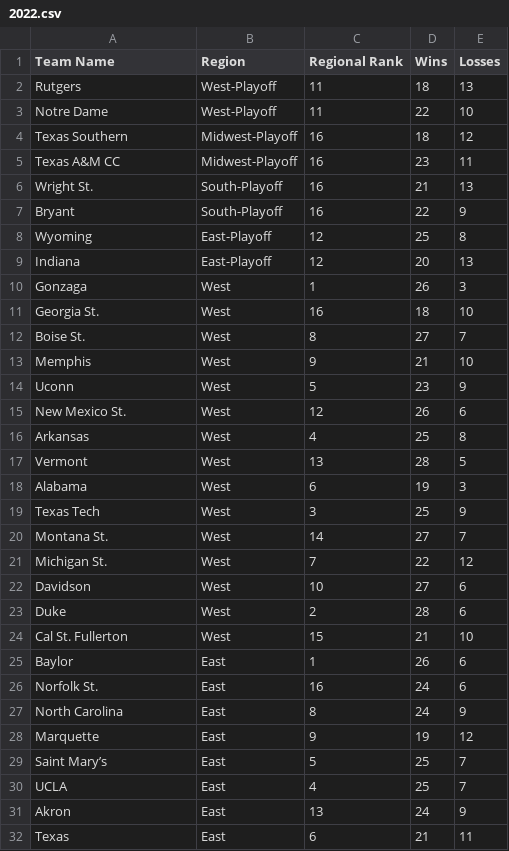
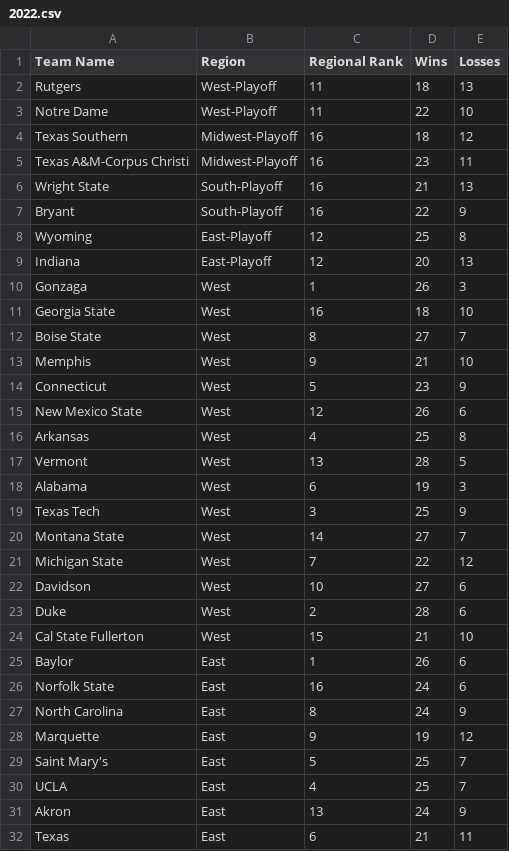
Before and after one commit to ntbloom/gamewinner, a CSV file: data/2022.csv, drawn as a sheet; only a part is shown; the diff covers the shown part only.

```diff
--- a/data/2022.csv
+++ b/data/2022.csv
@@ -4,4 +4,4 @@ Notre Dame,West-Playoff,11,22,10
 Texas Southern,Midwest-Playoff,16,18,12
-Texas A&M CC,Midwest-Playoff,16,23,11
-Wright St.,South-Playoff,16,21,13
+Texas A&M-Corpus Christi,Midwest-Playoff,16,23,11
+Wright State,South-Playoff,16,21,13
 Bryant,South-Playoff,16,22,9
@@ -10,7 +10,7 @@ Indiana,East-Playoff,12,20,13
 Gonzaga,West,1,26,3
-Georgia St.,West,16,18,10
-Boise St.,West,8,27,7
+Georgia State,West,16,18,10
+Boise State,West,8,27,7
 Memphis,West,9,21,10
-Uconn,West,5,23,9
-New Mexico St.,West,12,26,6
+Connecticut,West,5,23,9
+New Mexico State,West,12,26,6
 Arkansas,West,4,25,8
@@ -19,12 +19,12 @@ Alabama,West,6,19,3
 Texas Tech,West,3,25,9
-Montana St.,West,14,27,7
-Michigan St.,West,7,22,12
+Montana State,West,14,27,7
+Michigan State,West,7,22,12
 Davidson,West,10,27,6
 Duke,West,2,28,6
-Cal St. Fullerton,West,15,21,10
+Cal State Fullerton,West,15,21,10
 Baylor,East,1,26,6
-Norfolk St.,East,16,24,6
+Norfolk State,East,16,24,6
 North Carolina,East,8,24,9
 Marquette,East,9,19,12
-Saint Mary’s,East,5,25,7
+Saint Mary's,East,5,25,7
 UCLA,East,4,25,7
```
Also changed, not shown: 9 edited cells elsewhere in this file, 16 other files.
